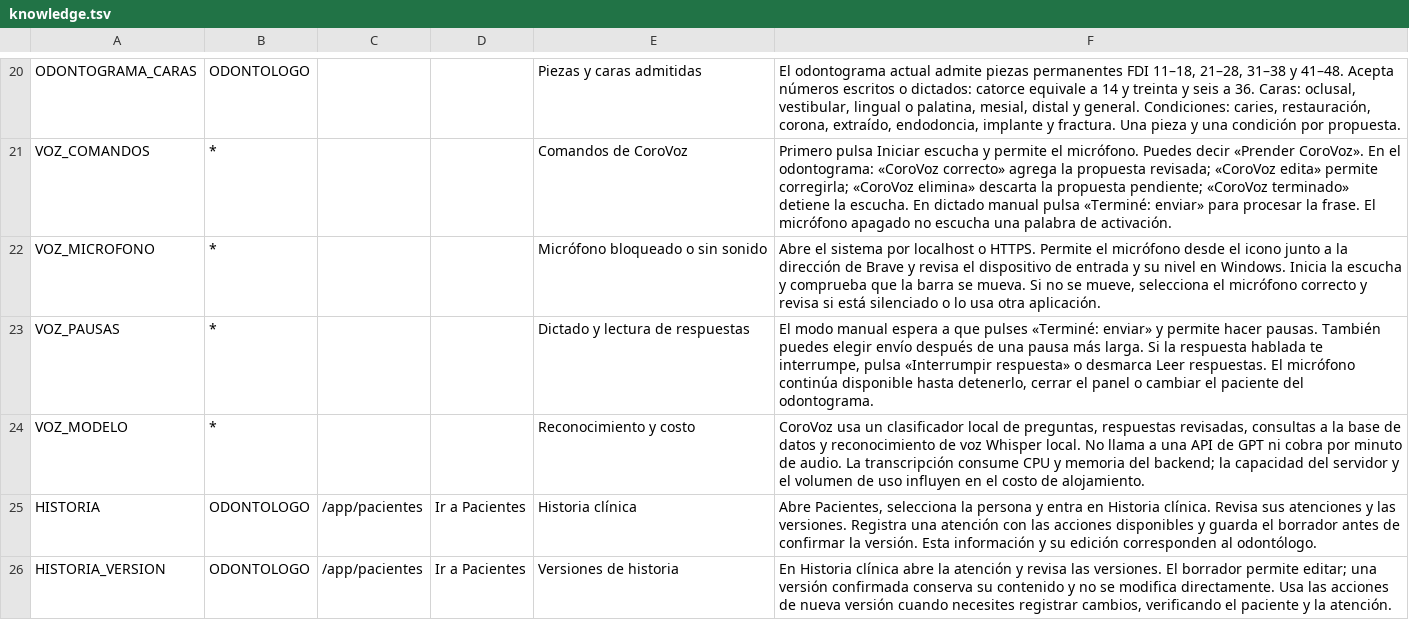
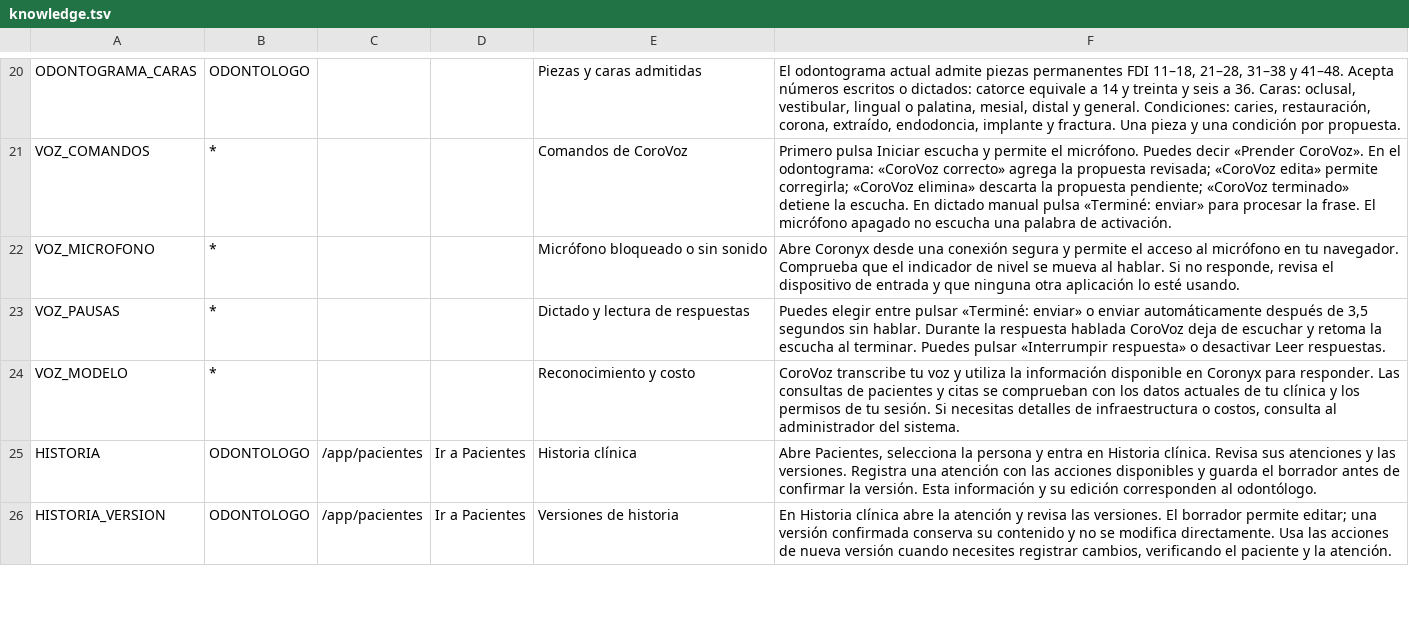
Before and after one commit to Luife225/Backend_Dentista, a TSV file: src/main/resources/corovoz/knowledge.tsv, drawn as a sheet; only a part is shown, gaps mark what is left out.

Commit message:
feat(corovoz): understand appointment phrasing and safe tooth selection

```diff
--- a/src/main/resources/corovoz/knowledge.tsv
+++ b/src/main/resources/corovoz/knowledge.tsv
@@ -21,5 +21,5 @@ ODONTOGRAMA_CARAS|ODONTOLOGO|||Piezas y caras admitidas|El odontograma actual ad
 VOZ_COMANDOS|*|||Comandos de CoroVoz|Primero pulsa Iniciar escucha y permite el micrófono. Puedes decir «Prender CoroVoz». En el odontograma: «CoroVoz correcto» agrega la propuesta revisada; «CoroVoz edita» permite corregirla; «CoroVoz elimina» descarta la propuesta pendiente; «CoroVoz terminado» detiene la escucha. En dictado manual pulsa «Terminé: enviar» para procesar la frase. El micrófono apagado no escucha una palabra de activación.
-VOZ_MICROFONO|*|||Micrófono bloqueado o sin sonido|Abre el sistema por localhost o HTTPS. Permite el micrófono desde el icono junto a la dirección de Brave y revisa el dispositivo de entrada y su nivel en Windows. Inicia la escucha y comprueba que la barra se mueva. Si no se mueve, selecciona el micrófono correcto y revisa si está silenciado o lo usa otra aplicación.
-VOZ_PAUSAS|*|||Dictado y lectura de respuestas|El modo manual espera a que pulses «Terminé: enviar» y permite hacer pausas. También puedes elegir envío después de una pausa más larga. Si la respuesta hablada te interrumpe, pulsa «Interrumpir respuesta» o desmarca Leer respuestas. El micrófono continúa disponible hasta detenerlo, cerrar el panel o cambiar el paciente del odontograma.
-VOZ_MODELO|*|||Reconocimiento y costo|CoroVoz usa un clasificador local de preguntas, respuestas revisadas, consultas a la base de datos y reconocimiento de voz Whisper local. No llama a una API de GPT ni cobra por minuto de audio. La transcripción consume CPU y memoria del backend; la capacidad del servidor y el volumen de uso influyen en el costo de alojamiento.
+VOZ_MICROFONO|*|||Micrófono bloqueado o sin sonido|Abre Coronyx desde una conexión segura y permite el acceso al micrófono en tu navegador. Comprueba que el indicador de nivel se mueva al hablar. Si no responde, revisa el dispositivo de entrada y que ninguna otra aplicación lo esté usando.
+VOZ_PAUSAS|*|||Dictado y lectura de respuestas|Puedes elegir entre pulsar «Terminé: enviar» o enviar automáticamente después de 3,5 segundos sin hablar. Durante la respuesta hablada CoroVoz deja de escuchar y retoma la escucha al terminar. Puedes pulsar «Interrumpir respuesta» o desactivar Leer respuestas.
+VOZ_MODELO|*|||Reconocimiento y costo|CoroVoz transcribe tu voz y utiliza la información disponible en Coronyx para responder. Las consultas de pacientes y citas se comprueban con los datos actuales de tu clínica y los permisos de tu sesión. Si necesitas detalles de infraestructura o costos, consulta al administrador del sistema.
 HISTORIA|ODONTOLOGO|/app/pacientes|Ir a Pacientes|Historia clínica|Abre Pacientes, selecciona la persona y entra en Historia clínica. Revisa sus atenciones y las versiones. Registra una atención con las acciones disponibles y guarda el borrador antes de confirmar la versión. Esta información y su edición corresponden al odontólogo.
```
Also changed, not shown: 6 other files.
